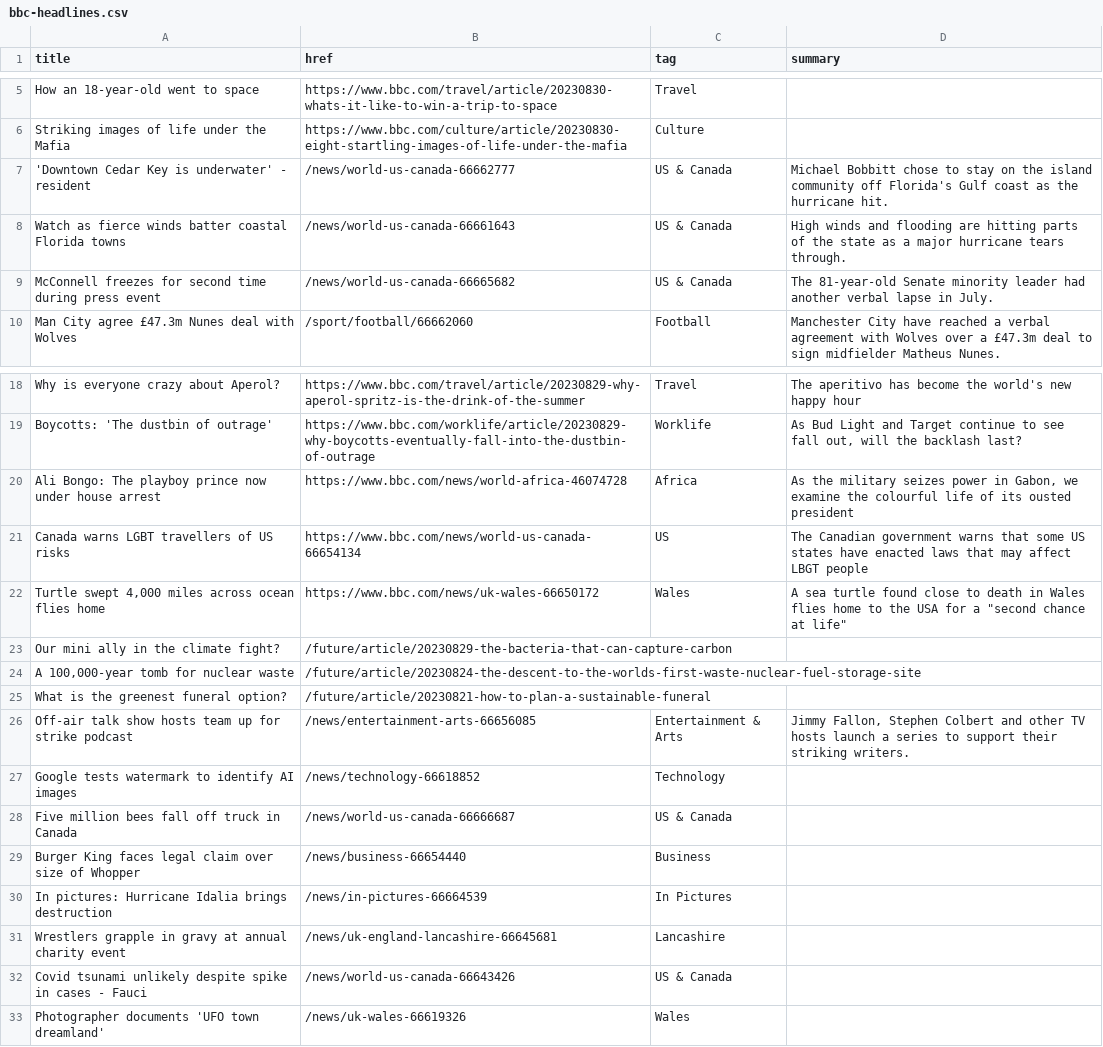
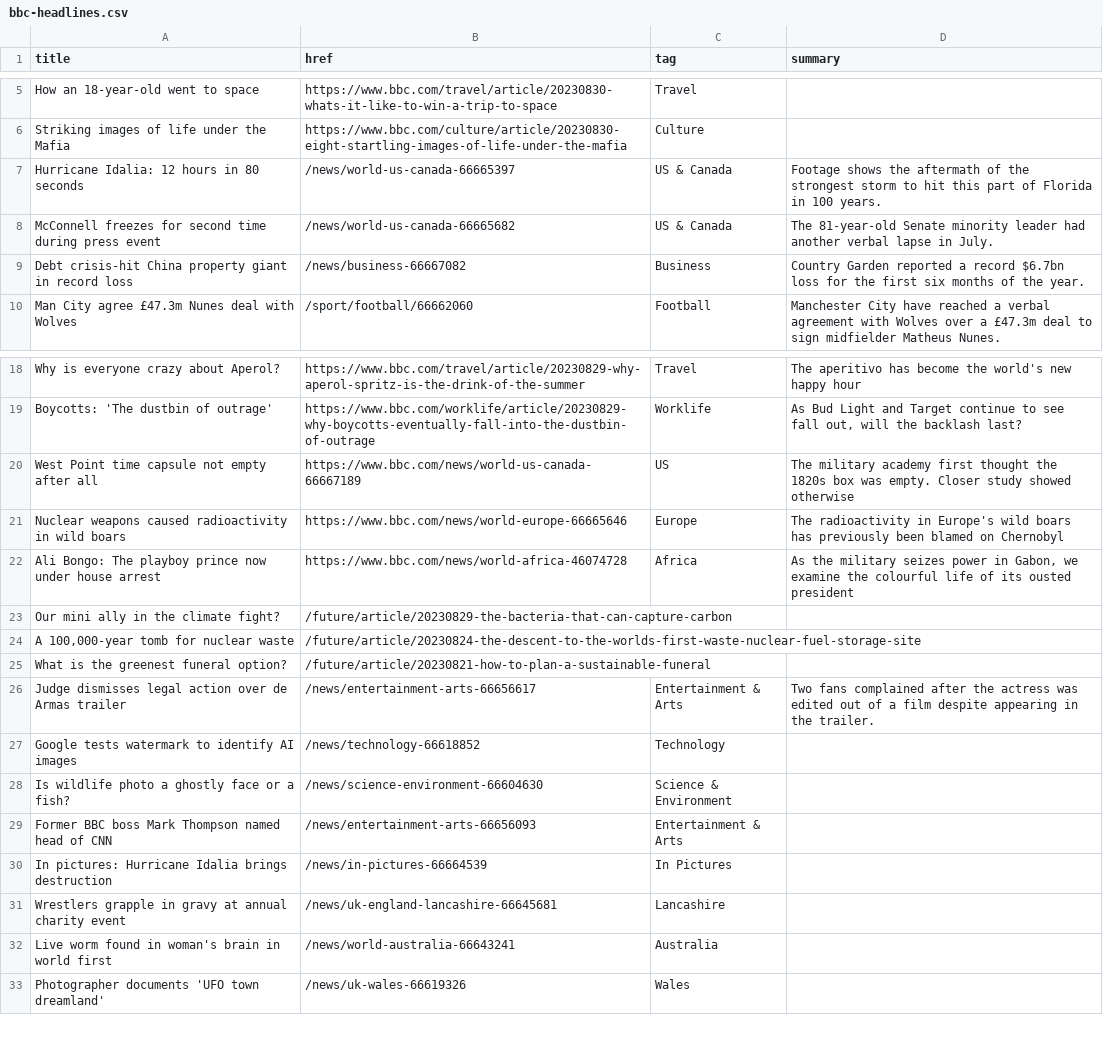
Before and after one commit to jsoma/autoscraper-changes, a CSV file: bbc-headlines.csv, drawn as a sheet; only a part is shown, gaps mark what is left out.

```diff
--- a/bbc-headlines.csv
+++ b/bbc-headlines.csv
@@ -6,5 +6,5 @@ How an 18-year-old went to space,https://www.bbc.com/travel/article/20230830-wha
 Striking images of life under the Mafia,https://www.bbc.com/culture/article/20230830-eight-startling-images-of-life-under-the-mafia,Culture,
-'Downtown Cedar Key is underwater' - resident,/news/world-us-canada-66662777,US & Canada,Michael Bobbitt chose to stay on the island community off Florida's Gulf coast as the hurricane hit.
-Watch as fierce winds batter coastal Florida towns,/news/world-us-canada-66661643,US & Canada,High winds and flooding are hitting parts of the state as a major hurricane tears through.
+Hurricane Idalia: 12 hours in 80 seconds,/news/world-us-canada-66665397,US & Canada,Footage shows the aftermath of the strongest storm to hit this part of Florida in 100 years.
 McConnell freezes for second time during press event,/news/world-us-canada-66665682,US & Canada,The 81-year-old Senate minority leader had another verbal lapse in July.
+Debt crisis-hit China property giant in record loss,/news/business-66667082,Business,Country Garden reported a record $6.7bn loss for the first six months of the year.
 Man City agree £47.3m Nunes deal with Wolves,/sport/football/66662060,Football,Manchester City have reached a verbal agreement with Wolves over a £47.3m deal to sign midfielder Matheus Nunes.
@@ -19,5 +19,5 @@ Why is everyone crazy about Aperol?,https://www.bbc.com/travel/article/20230829-
 Boycotts: 'The dustbin of outrage',https://www.bbc.com/worklife/article/20230829-why-boycotts-eventually-fall-into-the-dustbin-of-outrage,Worklife,"As Bud Light and Target continue to see fall out, will the backlash last?"
+West Point time capsule not empty after all,https://www.bbc.com/news/world-us-canada-66667189,US,The military academy first thought the 1820s box was empty. Closer study showed otherwise
+Nuclear weapons caused radioactivity in wild boars,https://www.bbc.com/news/world-europe-66665646,Europe,The radioactivity in Europe's wild boars has previously been blamed on Chernobyl
 Ali Bongo: The playboy prince now under house arrest,https://www.bbc.com/news/world-africa-46074728,Africa,"As the military seizes power in Gabon, we examine the colourful life of its ousted president"
-Canada warns LGBT travellers of US risks,https://www.bbc.com/news/world-us-canada-66654134,US,The Canadian government warns that some US states have enacted laws that may affect LBGT people
-"Turtle swept 4,000 miles across ocean flies home",https://www.bbc.com/news/uk-wales-66650172,Wales,"A sea turtle found close to death in Wales flies home to the USA for a ""second chance at life"""
 Our mini ally in the climate fight?,/future/article/20230829-the-bacteria-that-can-capture-carbon,,
@@ -25,9 +25,9 @@ Our mini ally in the climate fight?,/future/article/20230829-the-bacteria-that-c
 What is the greenest funeral option?,/future/article/20230821-how-to-plan-a-sustainable-funeral,,
-Off-air talk show hosts team up for strike podcast,/news/entertainment-arts-66656085,Entertainment & Arts,"Jimmy Fallon, Stephen Colbert and other TV hosts launch a series to support their striking writers."
+Judge dismisses legal action over de Armas trailer,/news/entertainment-arts-66656617,Entertainment & Arts,Two fans complained after the actress was edited out of a film despite appearing in the trailer.
 Google tests watermark to identify AI images,/news/technology-66618852,Technology,
-Five million bees fall off truck in Canada,/news/world-us-canada-66666687,US & Canada,
-Burger King faces legal claim over size of Whopper,/news/business-66654440,Business,
+Is wildlife photo a ghostly face or a fish?,/news/science-environment-66604630,Science & Environment,
+Former BBC boss Mark Thompson named head of CNN,/news/entertainment-arts-66656093,Entertainment & Arts,
 In pictures: Hurricane Idalia brings destruction,/news/in-pictures-66664539,In Pictures,
 Wrestlers grapple in gravy at annual charity event,/news/uk-england-lancashire-66645681,Lancashire,
-Covid tsunami unlikely despite spike in cases - Fauci,/news/world-us-canada-66643426,US & Canada,
+Live worm found in woman's brain in world first,/news/world-australia-66643241,Australia,
 Photographer documents 'UFO town dreamland',/news/uk-wales-66619326,Wales,
```
